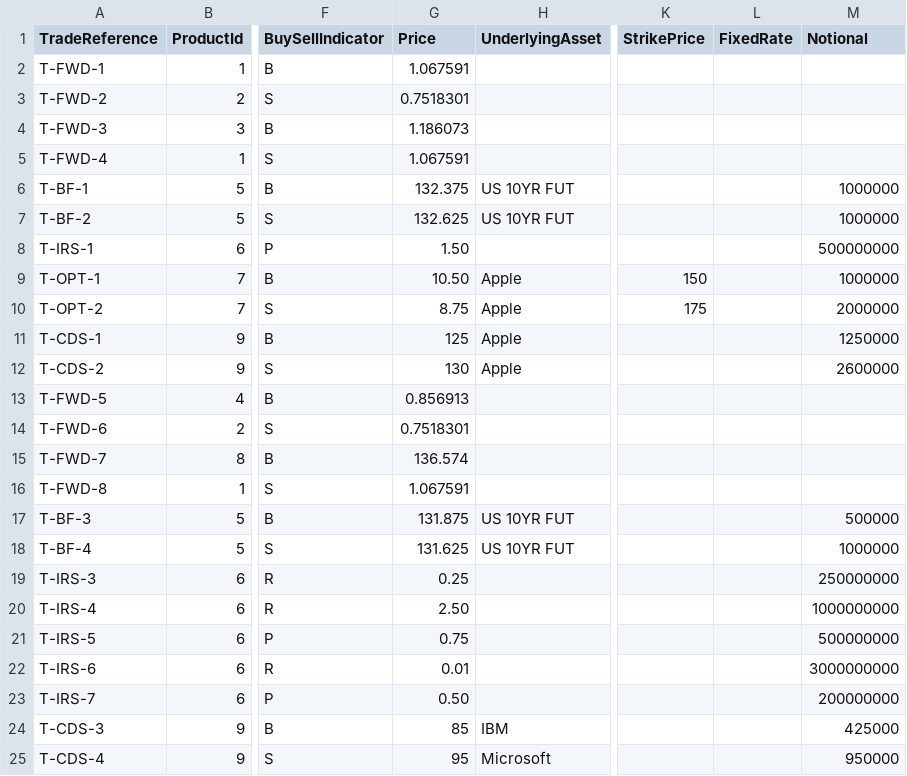
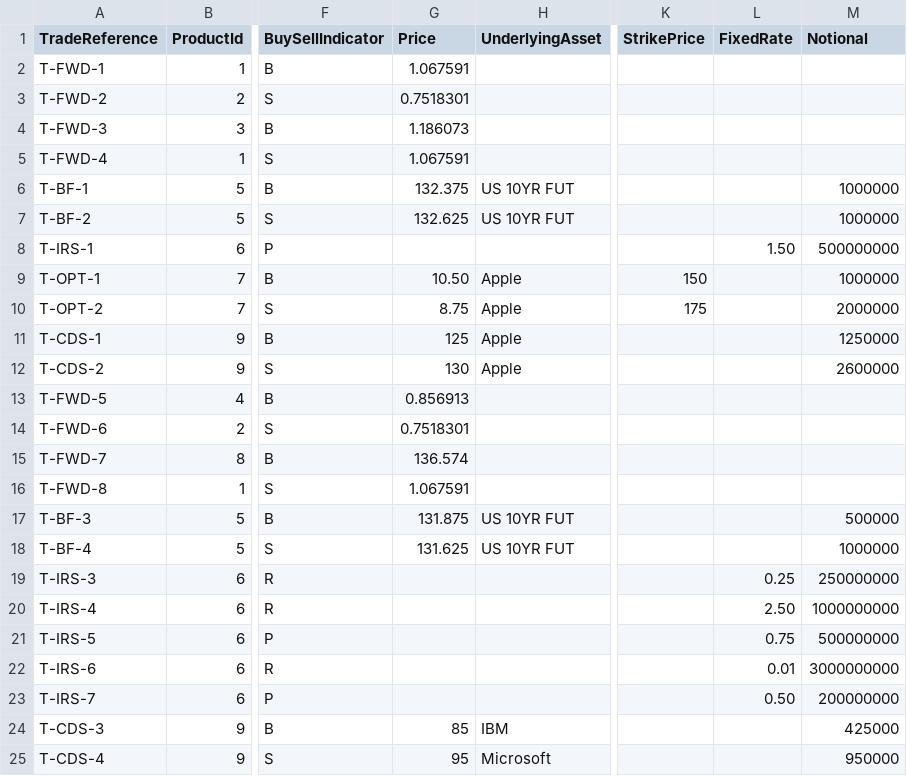
Before and after one commit to HengOnNoob/TradeReport, a CSV file: trades.csv, drawn as a sheet; only a part is shown, gaps mark what is left out; the diff names each change by its address in the sheet, - before the commit and + after, or states it on an @@ line.

Commit message:
Update trades.csv

```diff
--- a/trades.csv
+++ b/trades.csv
-G8 (Price): 1.50
+G8 (Price): (empty)
-L8 (FixedRate): (empty)
+L8 (FixedRate): 1.50
-G19 (Price): 0.25
+G19 (Price): (empty)
-L19 (FixedRate): (empty)
+L19 (FixedRate): 0.25
-G20 (Price): 2.50
+G20 (Price): (empty)
-L20 (FixedRate): (empty)
+L20 (FixedRate): 2.50
-G21 (Price): 0.75
+G21 (Price): (empty)
-L21 (FixedRate): (empty)
+L21 (FixedRate): 0.75
-G22 (Price): 0.01
+G22 (Price): (empty)
-L22 (FixedRate): (empty)
+L22 (FixedRate): 0.01
-G23 (Price): 0.50
+G23 (Price): (empty)
-L23 (FixedRate): (empty)
+L23 (FixedRate): 0.50
```
